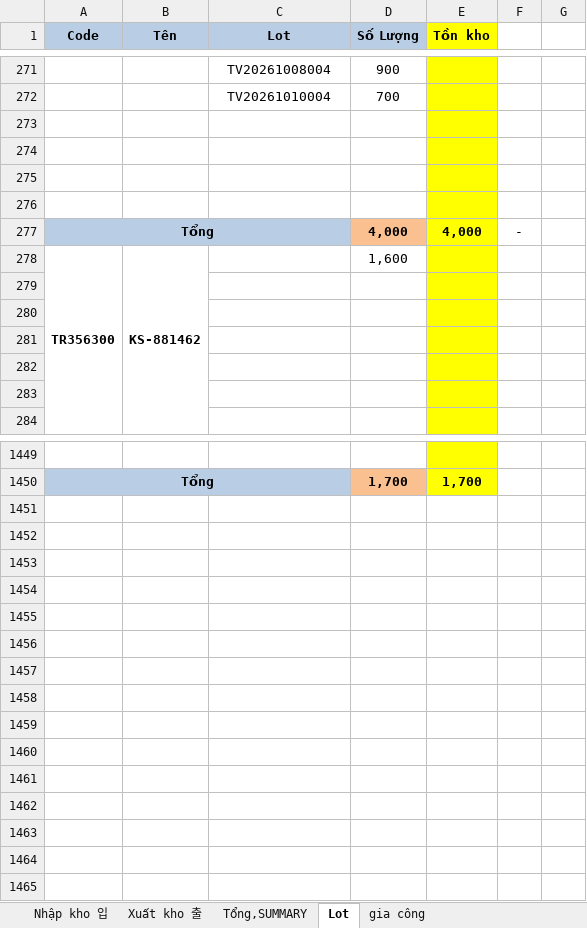
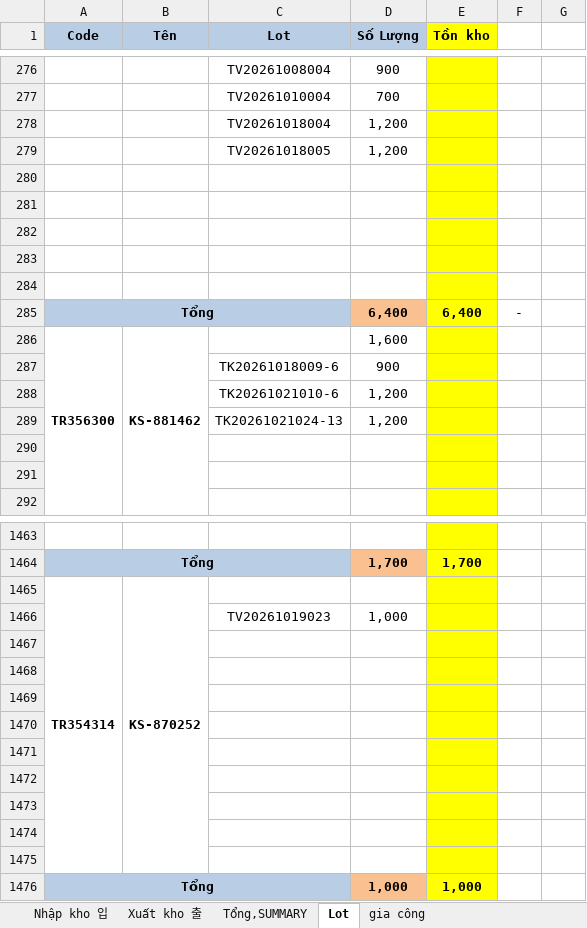
Before and after one commit to skywantae/skywantae.github.io, an Excel workbook: data/stock_sources/vietnam/IC TRAY 2026.10 완재품 재고 매일 보고.xlsx, sheet Lot, drawn as a sheet; only a part is shown, gaps mark what is left out; values as stored, in another font and other column widths than the file's, no borders; conditional formats not drawn; 1 other sheet too large or unreadable and not compared; addresses are those after the commit; the diff covers the shown part only; the diff names each change by its address in the sheet, - before the commit and + after, or states it on an @@ line.

```diff
--- a/data/stock_sources/vietnam/IC TRAY 2026.10 완재품 재고 매일 보고.xlsx (sheet Lot)
+++ b/data/stock_sources/vietnam/IC TRAY 2026.10 완재품 재고 매일 보고.xlsx (sheet Lot)
-row 278: (empty)
+row 278:  |  | TV20261018004 | 1,200
-row 279: (empty)
+row 279:  |  | TV20261018005 | 1,200
+row 282: (empty)
+row 283: (empty)
+row 284: (empty)
-D285 (Số Lượng): 4,000
+D285 (Số Lượng): 6,400
-E285 (Tồn kho): 4,000
+E285 (Tồn kho): 6,400
-row 287: (empty)
+row 287:  |  | TK20261018009-6 | 900
-row 288: (empty)
+row 288:  |  | TK20261021010-6 | 1,200
-row 289: (empty)
+row 289:  |  | TK20261021024-13 | 1,200
+row 1465: TR354314 | KS-870252
+row 1466:  |  | TV20261019023 | 1,000
+row 1467: (empty)
+row 1468: (empty)
+row 1469: (empty)
+row 1470: (empty)
+row 1471: (empty)
+row 1472: (empty)
+row 1473: (empty)
+row 1474: (empty)
+row 1475: (empty)
+row 1476: Tổng |  |  | 1,000 | 1,000
```
Also changed, not shown: 11 added rows, 37 edited cells and cell formats elsewhere in this sheet, sheet Nhập kho 입, sheet gia công, formulas that keep their value, data/stock_sources/vietnam/vietnam_tray_stock_latest.xlsx, 17 other files.
